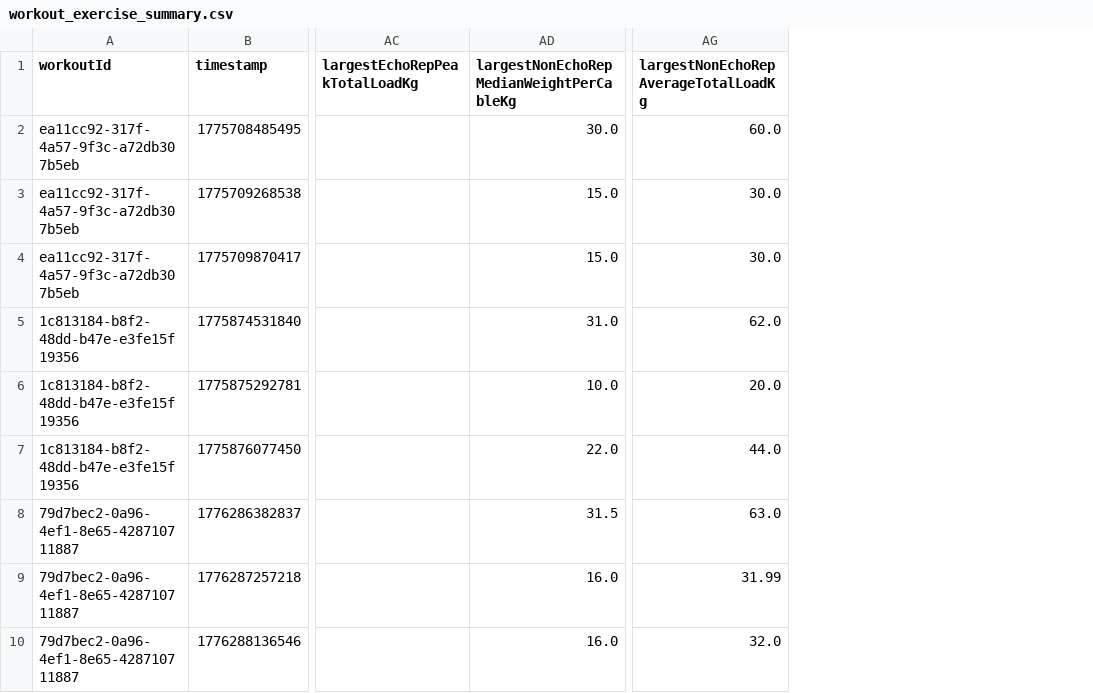
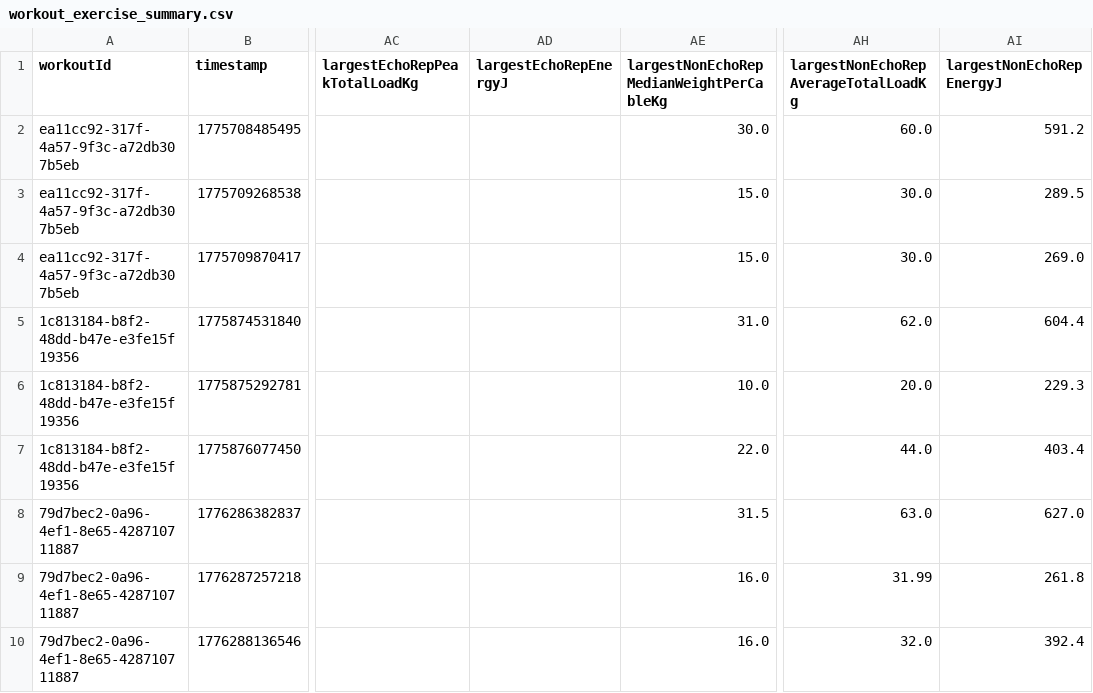
Before and after one commit to andokalled-spec/phoenix-data-analytics, a CSV file: vitruvian_tables/workout_exercise_summary.csv, drawn as a sheet; only a part is shown, gaps mark what is left out; the diff names each change by its address in the sheet, - before the commit and + after, or states it on an @@ line.

```diff
--- a/vitruvian_tables/workout_exercise_summary.csv
+++ b/vitruvian_tables/workout_exercise_summary.csv
+column AD (largestEchoRepEnergyJ), empty
+column AI (largestNonEchoRepEnergyJ), rows 2-10: 591.2 | 289.5 | 269.0 | 604.4 | 229.3 | 403.4 | 627.0 | 261.8 | 392.4
```
Also changed, not shown: 3 other files.
